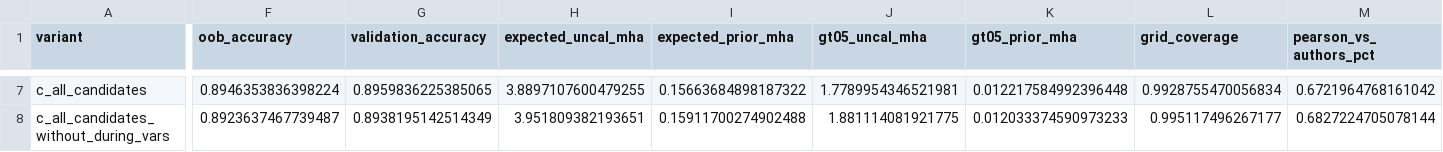
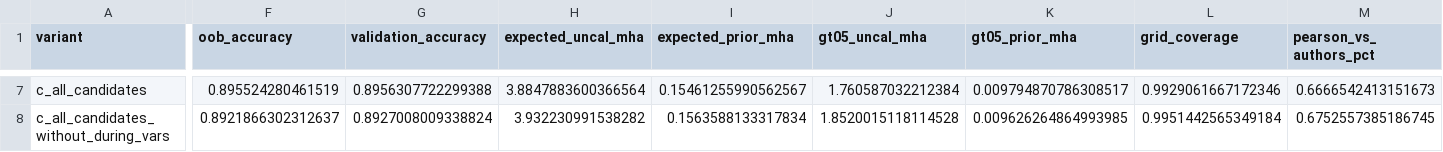
Before and after one commit to annefou/natural-regeneration-replication, a CSV file: results/step3_robustness_colombia.csv, drawn as a sheet; only a part is shown, gaps mark what is left out; the diff covers the shown part only; the diff names each change by its address in the sheet, - before the commit and + after, or states it on an @@ line.

```diff
--- a/results/step3_robustness_colombia.csv
+++ b/results/step3_robustness_colombia.csv
-F7 (oob_accuracy): 0.8946353836398224
+F7 (oob_accuracy): 0.895524280461519
-G7 (validation_accuracy): 0.8959836225385065
+G7 (validation_accuracy): 0.8956307722299388
-H7 (expected_uncal_mha): 3.8897107600479255
+H7 (expected_uncal_mha): 3.8847883600366564
-I7 (expected_prior_mha): 0.15663684898187322
+I7 (expected_prior_mha): 0.15461255990562567
-J7 (gt05_uncal_mha): 1.7789954346521981
+J7 (gt05_uncal_mha): 1.760587032212384
-K7 (gt05_prior_mha): 0.012217584992396448
+K7 (gt05_prior_mha): 0.009794870786308517
-L7 (grid_coverage): 0.9928755470056834
+L7 (grid_coverage): 0.9929061667172346
-M7 (pearson_vs_authors_pct): 0.6721964768161042
+M7 (pearson_vs_authors_pct): 0.6666542413151673
-F8 (oob_accuracy): 0.8923637467739487
+F8 (oob_accuracy): 0.8921866302312637
-G8 (validation_accuracy): 0.8938195142514349
+G8 (validation_accuracy): 0.8927008009338824
-H8 (expected_uncal_mha): 3.951809382193651
+H8 (expected_uncal_mha): 3.932230991538282
-I8 (expected_prior_mha): 0.15911700274902488
+I8 (expected_prior_mha): 0.1563588133317834
-J8 (gt05_uncal_mha): 1.881114081921775
+J8 (gt05_uncal_mha): 1.8520015118114528
-K8 (gt05_prior_mha): 0.012033374590973233
+K8 (gt05_prior_mha): 0.009626264864993985
-L8 (grid_coverage): 0.995117496267177
+L8 (grid_coverage): 0.9951442565349184
-M8 (pearson_vs_authors_pct): 0.6827224705078144
+M8 (pearson_vs_authors_pct): 0.6752557385186745
```
Also changed, not shown: 54 edited cells elsewhere in this file, results/step2_reliability.csv, results/step2_replication_colombia.csv, 20 other files.
